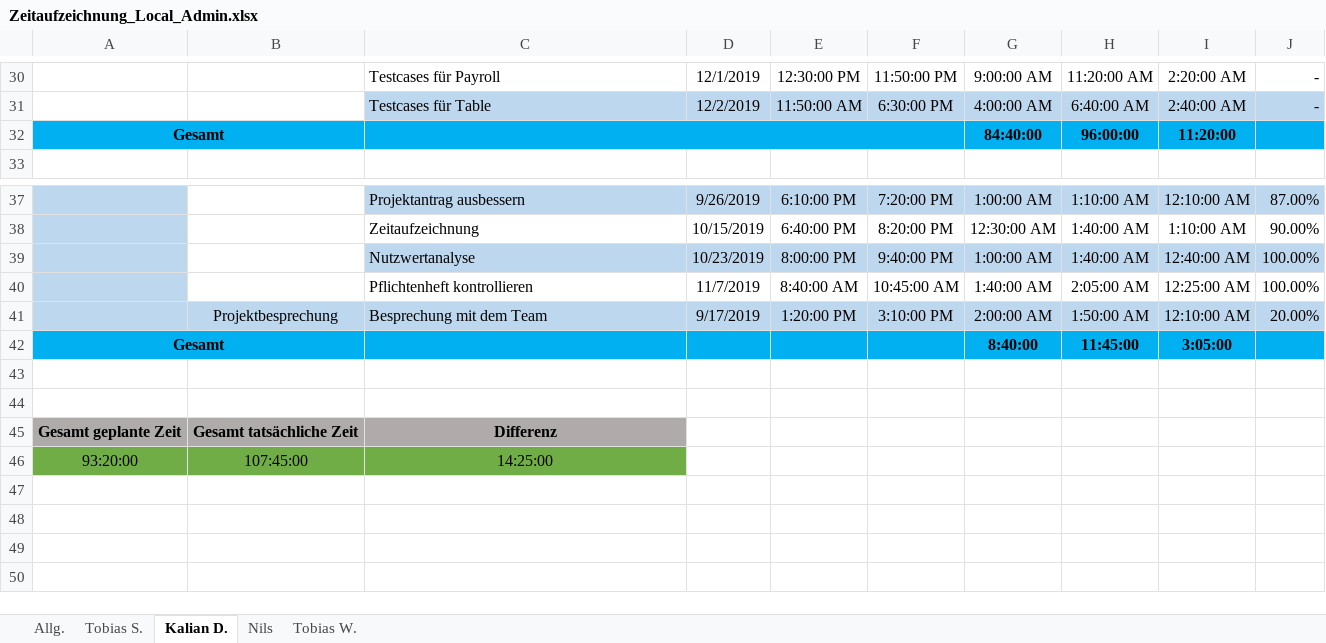
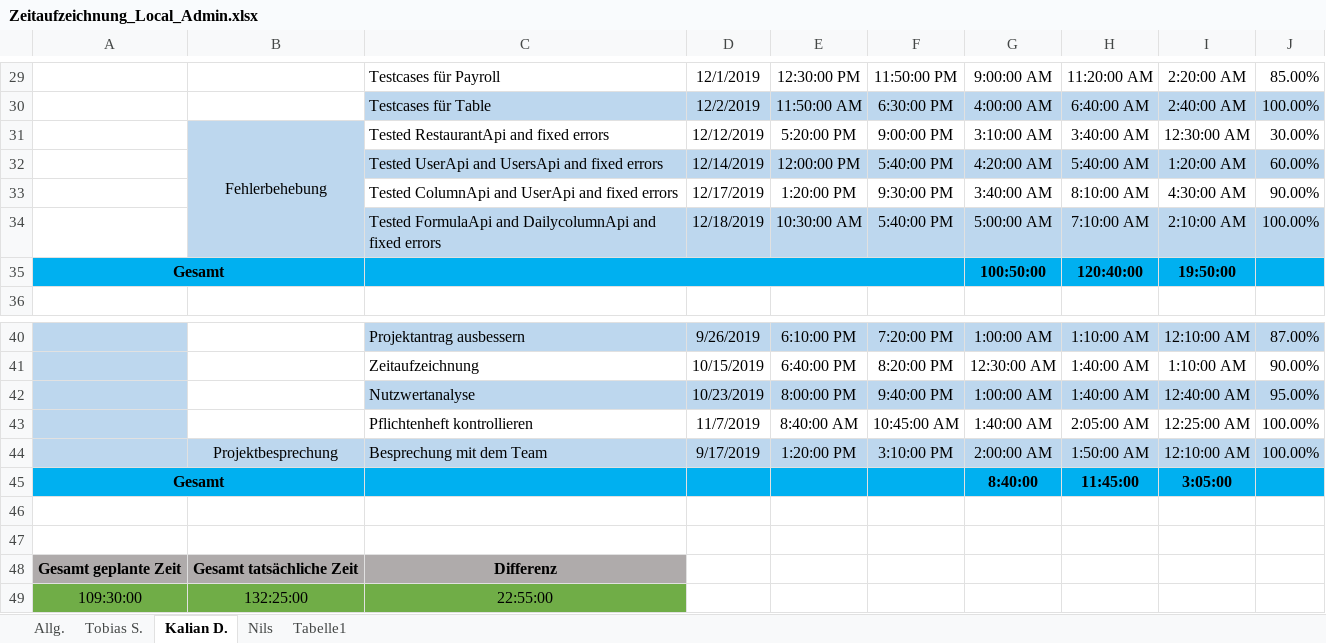
Before and after one commit to Local-Admin-BurgerKing/project-management, an Excel workbook: 05_Zeitaufzeichnung/Zeitaufzeichnung_Local_Admin.xlsx, sheet Kalian D., drawn as a sheet; only a part is shown, gaps mark what is left out; values as stored, in another font and other column widths than the file's, no borders; removed rows and columns are numbered as before the commit, all else as after; the diff covers the shown part only; the diff names each change by its address in the sheet, - before the commit and + after, or states it on an @@ line.

```diff
--- a/05_Zeitaufzeichnung/Zeitaufzeichnung_Local_Admin.xlsx (sheet Kalian D.)
+++ b/05_Zeitaufzeichnung/Zeitaufzeichnung_Local_Admin.xlsx (sheet Kalian D.)
-sheet tab: Tobias W.
+sheet tab: Tabelle1
-J29: -
+J29: 85.00%
-J30: -
+J30: 100.00%
+row 31:  | Fehlerbehebung | Tested RestaurantApi and fixed errors | 12/12/2019 | 5:20:00 PM | 9:00:00 PM | 3:10:00 AM | 3:40:00 AM | 12:30:00 AM | 30.00%
+row 32:  |  | Tested UserApi and UsersApi and fixed errors | 12/14/2019 | 12:00:00 PM | 5:40:00 PM | 4:20:00 AM | 5:40:00 AM | 1:20:00 AM | 60.00%
+row 33:  |  | Tested ColumnApi and UserApi and fixed errors | 12/17/2019 | 1:20:00 PM | 9:30:00 PM | 3:40:00 AM | 8:10:00 AM | 4:30:00 AM | 90.00%
+row 34:  |  | Tested FormulaApi and DailycolumnApi and fixed errors | 12/18/2019 | 10:30:00 AM | 5:40:00 PM | 5:00:00 AM | 7:10:00 AM | 2:10:00 AM | 100.00%
-G35: 84:40:00
+G35: 100:50:00
-H35: 96:00:00
+H35: 120:40:00
-I35: 11:20:00
+I35: 19:50:00
-J42: 100.00%
+J42: 95.00%
-J44: 20.00%
+J44: 100.00%
-row 46: 93:20:00 | 107:45:00 | 14:25:00
+row 49: 109:30:00 | 132:25:00 | 22:55:00
```
Also changed, not shown: 1 removed row, 29 edited cells, cell formats and merged cells elsewhere in this sheet, sheet Tobias S., sheet Allg., formulas that keep their value, charts or pictures, 13 other files.
